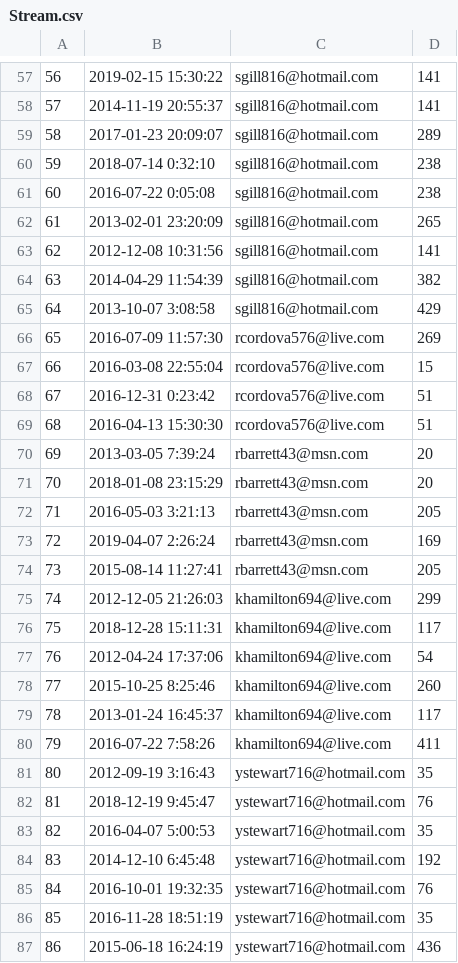
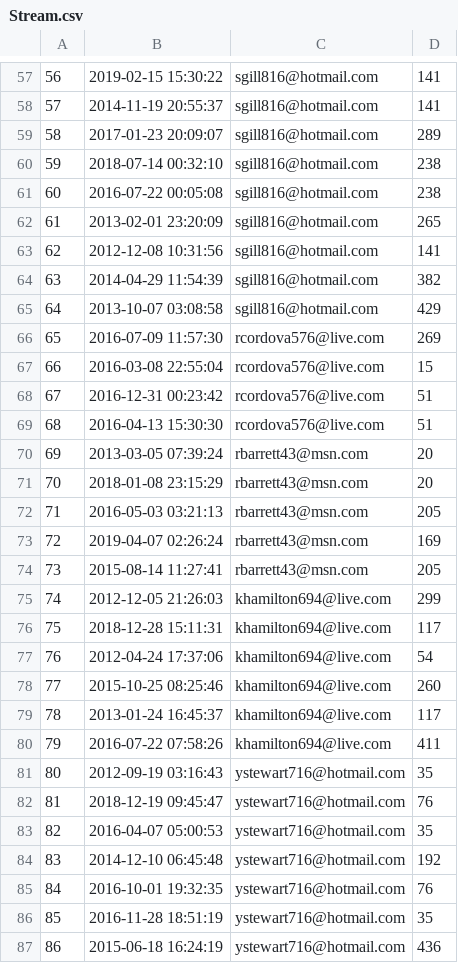
Before and after one commit to jeniwen/musicify, a CSV file: data/Stream.csv, drawn as a sheet; only a part is shown, gaps mark what is left out; the diff covers the shown part only.

```diff
--- a/data/Stream.csv
+++ b/data/Stream.csv
@@ -59,4 +59,4 @@
 58,2017-01-23 20:09:07,sgill816@hotmail.com,289
-59,2018-07-14 0:32:10,sgill816@hotmail.com,238
-60,2016-07-22 0:05:08,sgill816@hotmail.com,238
+59,2018-07-14 00:32:10,sgill816@hotmail.com,238
+60,2016-07-22 00:05:08,sgill816@hotmail.com,238
 61,2013-02-01 23:20:09,sgill816@hotmail.com,265
@@ -64,11 +64,11 @@
 63,2014-04-29 11:54:39,sgill816@hotmail.com,382
-64,2013-10-07 3:08:58,sgill816@hotmail.com,429
+64,2013-10-07 03:08:58,sgill816@hotmail.com,429
 65,2016-07-09 11:57:30,rcordova576@live.com,269
 66,2016-03-08 22:55:04,rcordova576@live.com,15
-67,2016-12-31 0:23:42,rcordova576@live.com,51
+67,2016-12-31 00:23:42,rcordova576@live.com,51
 68,2016-04-13 15:30:30,rcordova576@live.com,51
-69,2013-03-05 7:39:24,rbarrett43@msn.com,20
+69,2013-03-05 07:39:24,rbarrett43@msn.com,20
 70,2018-01-08 23:15:29,rbarrett43@msn.com,20
-71,2016-05-03 3:21:13,rbarrett43@msn.com,205
-72,2019-04-07 2:26:24,rbarrett43@msn.com,169
+71,2016-05-03 03:21:13,rbarrett43@msn.com,205
+72,2019-04-07 02:26:24,rbarrett43@msn.com,169
 73,2015-08-14 11:27:41,rbarrett43@msn.com,205
@@ -77,9 +77,9 @@
 76,2012-04-24 17:37:06,khamilton694@live.com,54
-77,2015-10-25 8:25:46,khamilton694@live.com,260
+77,2015-10-25 08:25:46,khamilton694@live.com,260
 78,2013-01-24 16:45:37,khamilton694@live.com,117
-79,2016-07-22 7:58:26,khamilton694@live.com,411
-80,2012-09-19 3:16:43,ystewart716@hotmail.com,35
-81,2018-12-19 9:45:47,ystewart716@hotmail.com,76
-82,2016-04-07 5:00:53,ystewart716@hotmail.com,35
-83,2014-12-10 6:45:48,ystewart716@hotmail.com,192
+79,2016-07-22 07:58:26,khamilton694@live.com,411
+80,2012-09-19 03:16:43,ystewart716@hotmail.com,35
+81,2018-12-19 09:45:47,ystewart716@hotmail.com,76
+82,2016-04-07 05:00:53,ystewart716@hotmail.com,35
+83,2014-12-10 06:45:48,ystewart716@hotmail.com,192
 84,2016-10-01 19:32:35,ystewart716@hotmail.com,76
```
Also changed, not shown: 182 edited cells elsewhere in this file, data/Audiofile.csv, data/Follows_Podcast.csv, 5 other files.
